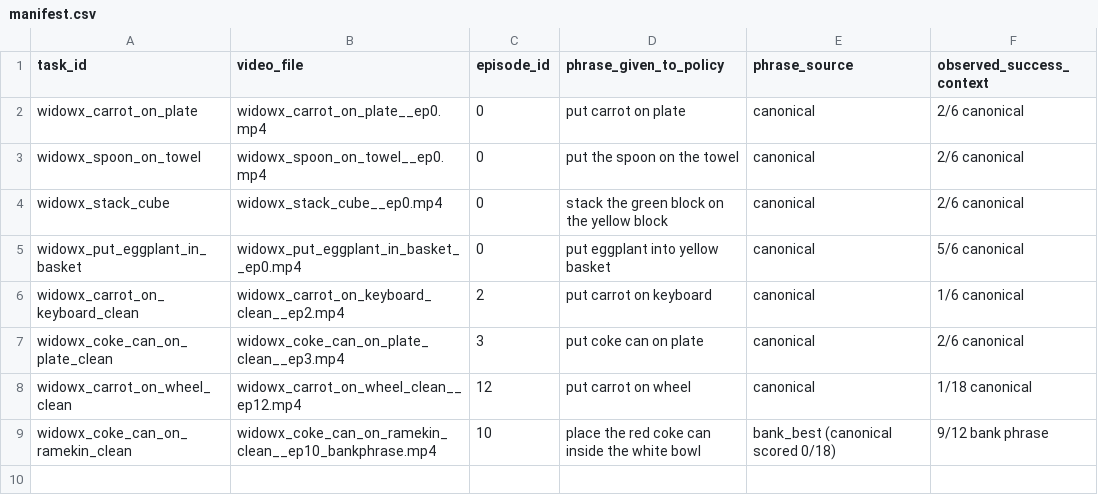
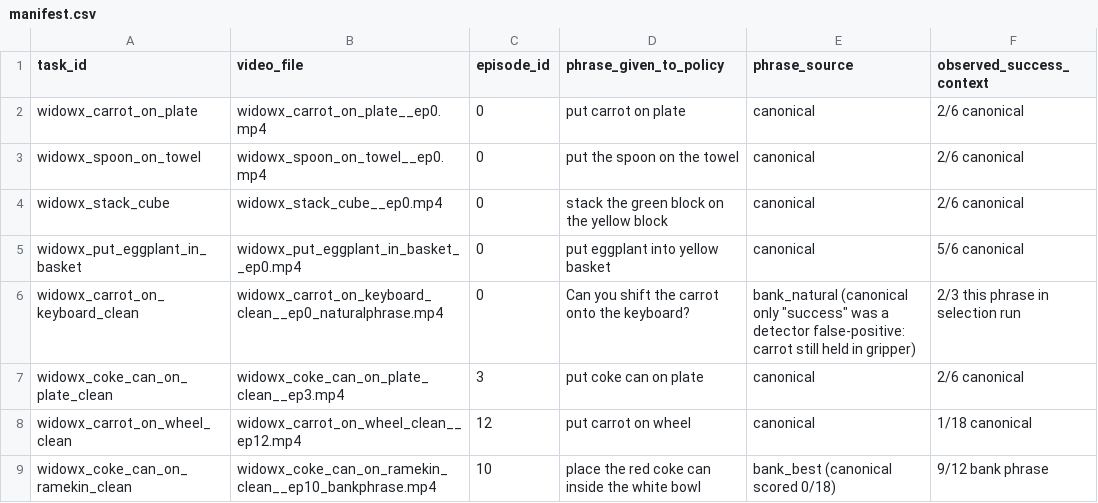
Before and after one commit to sttawm/phrase-rl, a CSV file: results/analysis/labeling_pack/manifest.csv, drawn as a sheet.

Commit message:
labeling pack: carrot-on-keyboard video replaced -- canonical ep2 'success' was a detector false-positive (carrot held in gripper); new ep0 clean success via bank natural phrase

```diff
--- a/results/analysis/labeling_pack/manifest.csv
+++ b/results/analysis/labeling_pack/manifest.csv
@@ -5,3 +5,3 @@ widowx_stack_cube,widowx_stack_cube__ep0.mp4,0,stack the green block on the yell
 widowx_put_eggplant_in_basket,widowx_put_eggplant_in_basket__ep0.mp4,0,put eggplant into yellow basket,canonical,5/6 canonical
-widowx_carrot_on_keyboard_clean,widowx_carrot_on_keyboard_clean__ep2.mp4,2,put carrot on keyboard,canonical,1/6 canonical
+widowx_carrot_on_keyboard_clean,widowx_carrot_on_keyboard_clean__ep0_naturalphrase.mp4,0,Can you shift the carrot onto the keyboard?,"bank_natural (canonical only ""success"" was a detector false-positive: carrot still held in gripper)",2/3 this phrase in selection run
 widowx_coke_can_on_plate_clean,widowx_coke_can_on_plate_clean__ep3.mp4,3,put coke can on plate,canonical,2/6 canonical
```
Also changed, not shown: 3 other files.
